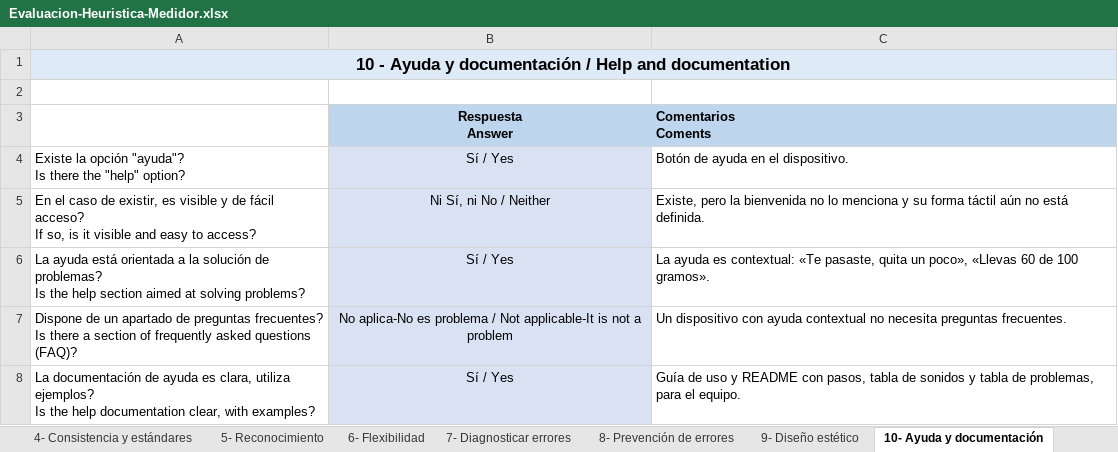
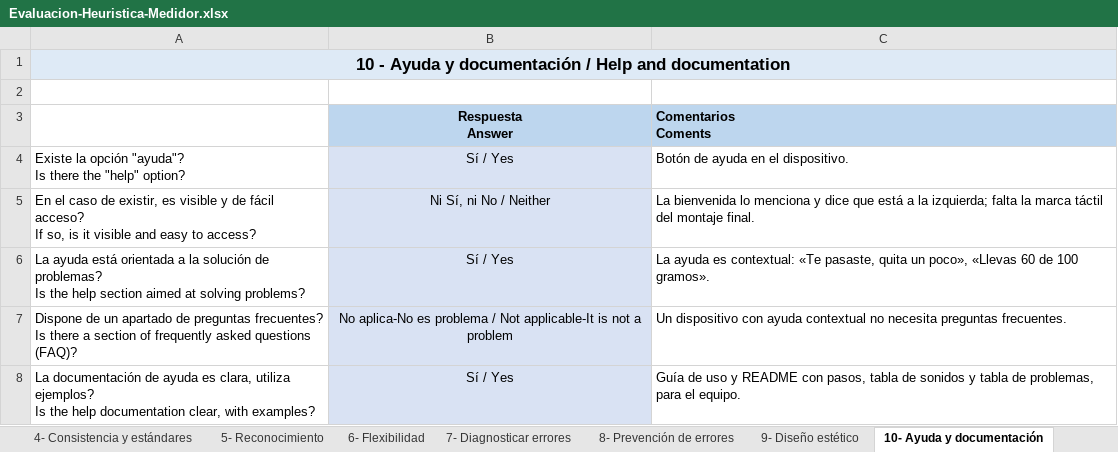
Before and after one commit to Mbravo206/autonomia, an Excel workbook: Evaluacion-Heuristica-Medidor.xlsx, sheet 10- Ayuda y documentación, drawn as a sheet; values as stored, in another font and other column widths than the file's, no borders; the diff names each change by its address in the sheet, - before the commit and + after, or states it on an @@ line.

```diff
--- a/Evaluacion-Heuristica-Medidor.xlsx (sheet 10- Ayuda y documentación)
+++ b/Evaluacion-Heuristica-Medidor.xlsx (sheet 10- Ayuda y documentación)
-C5 (Comentarios Coments): Existe, pero la bienvenida no lo menciona y su forma táctil aún no está definida.
+C5 (Comentarios Coments): La bienvenida lo menciona y dice que está a la izquierda; falta la marca táctil del montaje final.
```
Also changed, not shown: sheet 5- Reconocimiento, sheet 1- Visibilidad y estado sist., 16 other files.
